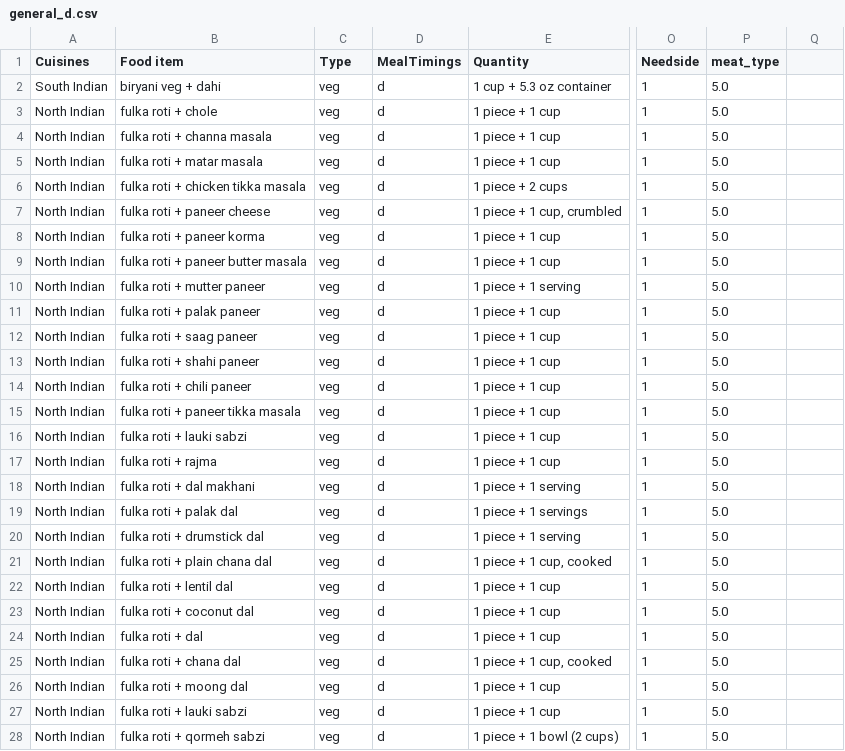
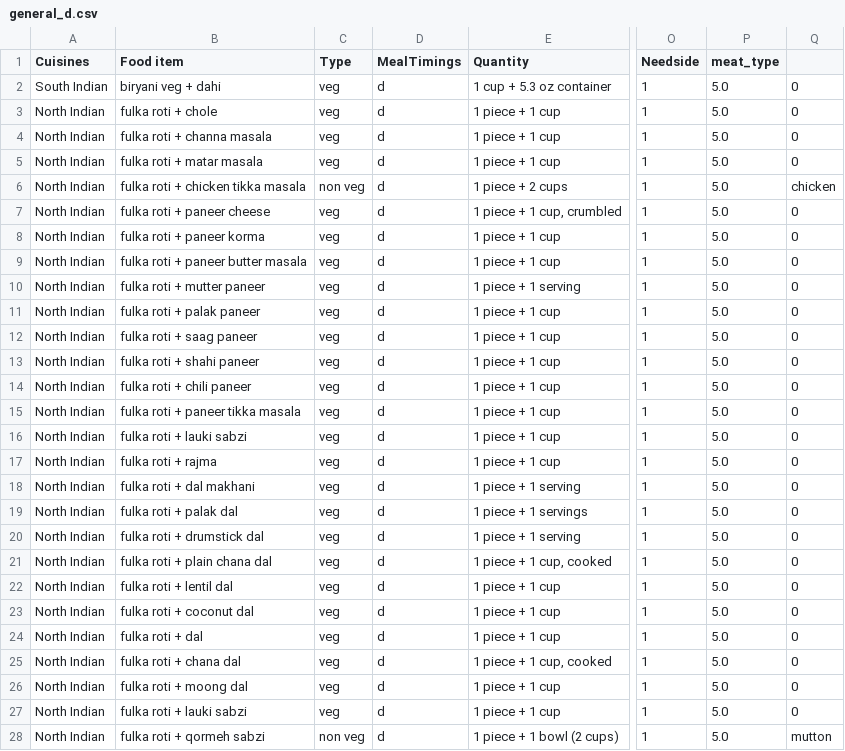
Before and after one commit to Pabsthegreat/RAPID-Internship, a CSV file: RAPID/datasets/food/general/general_d.csv, drawn as a sheet; only a part is shown, gaps mark what is left out; the diff covers the shown part only; the diff names each change by its address in the sheet, - before the commit and + after, or states it on an @@ line.

```diff
--- a/RAPID/datasets/food/general/general_d.csv
+++ b/RAPID/datasets/food/general/general_d.csv
-Q2:Q5: (empty)
+Q2:Q5: 0
-C6 (Type): veg
+C6 (Type): non veg
-Q6: (empty)
+Q6: chicken
-Q7:Q27: (empty)
+Q7:Q27: 0
-C28 (Type): veg
+C28 (Type): non veg
-Q28: (empty)
+Q28: mutton
```
Also changed, not shown: 86 edited cells elsewhere in this file, RAPID/datasets/food/general/general_b.csv, RAPID/datasets/food/general/general_l.csv.
